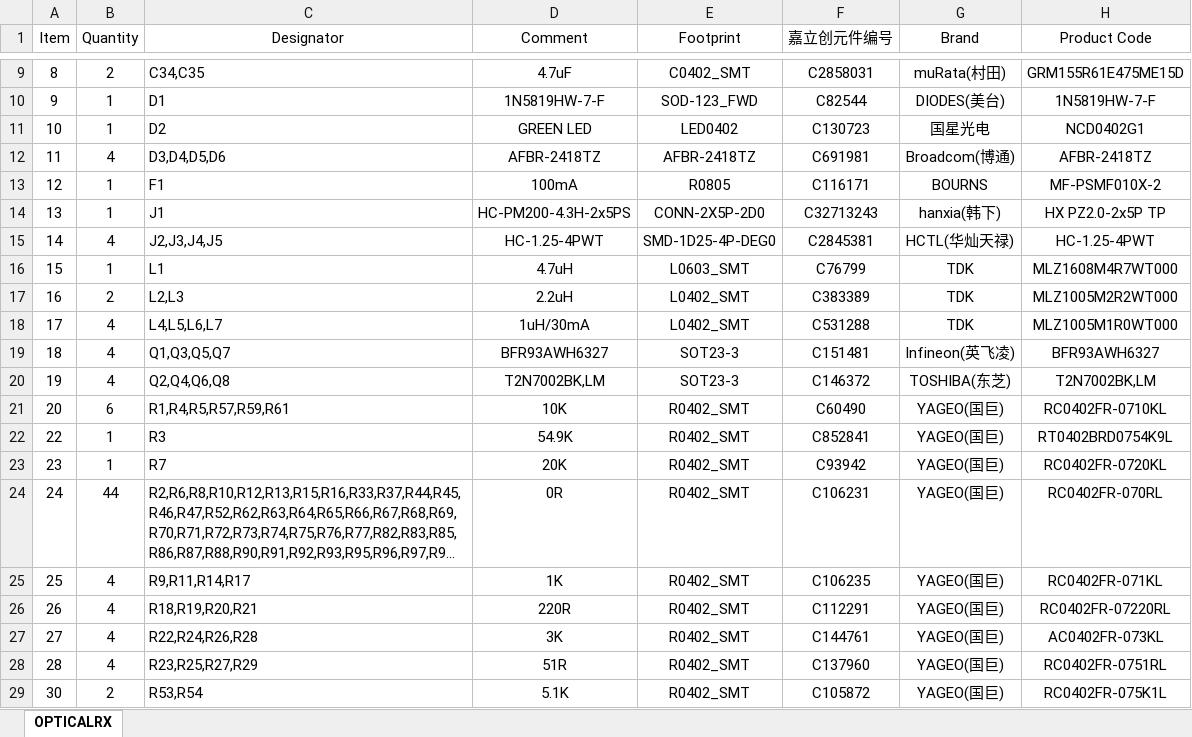
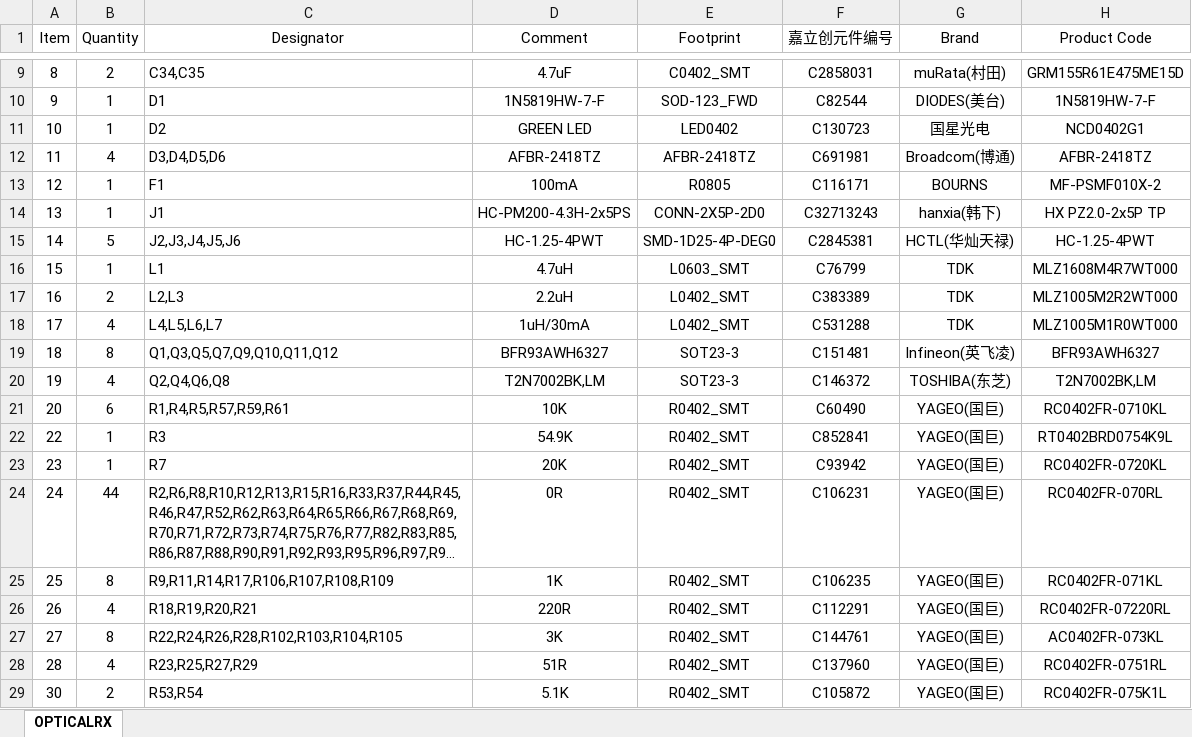
Before and after one commit to ShellAlbert/TinyCircularTMR, an Excel workbook: OpticalRx/Fabrication/BOM_OpticalInOut.xlsx, sheet OPTICALRX, drawn as a sheet; only a part is shown, gaps mark what is left out; long unchanged cells end in …; values as stored, in another font and other column widths than the file's, no borders; the diff names each change by its address in the sheet, - before the commit and + after, or states it on an @@ line.

```diff
--- a/OpticalRx/Fabrication/BOM_OpticalInOut.xlsx (sheet OPTICALRX)
+++ b/OpticalRx/Fabrication/BOM_OpticalInOut.xlsx (sheet OPTICALRX)
-B15 (Quantity): 4
+B15 (Quantity): 5
-C15 (Designator): J2,J3,J4,J5
+C15 (Designator): J2,J3,J4,J5,J6
-B19 (Quantity): 4
+B19 (Quantity): 8
-C19 (Designator): Q1,Q3,Q5,Q7
+C19 (Designator): Q1,Q3,Q5,Q7,Q9,Q10,Q11,Q12
-B25 (Quantity): 4
+B25 (Quantity): 8
-C25 (Designator): R9,R11,R14,R17
+C25 (Designator): R9,R11,R14,R17,R106,R107,R108,R109
-B27 (Quantity): 4
+B27 (Quantity): 8
-C27 (Designator): R22,R24,R26,R28
+C27 (Designator): R22,R24,R26,R28,R102,R103,R104,R105
```
Also changed, not shown: OpticalRx/Fabrication/PickAndPlace_XY_OpticalInOut.xlsx, 19 other files.
